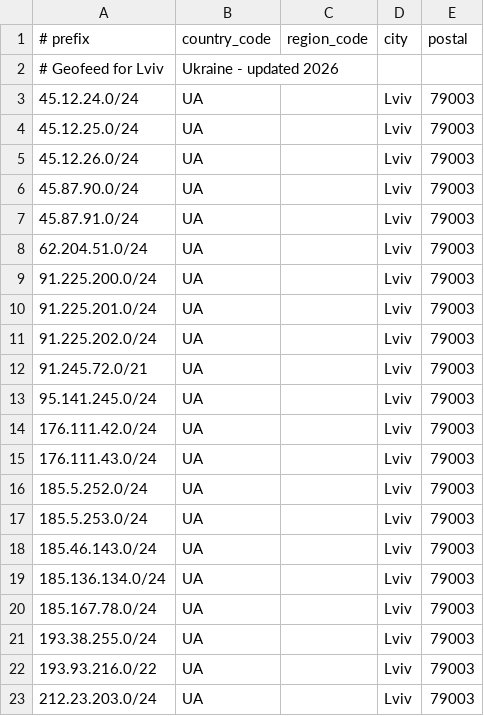
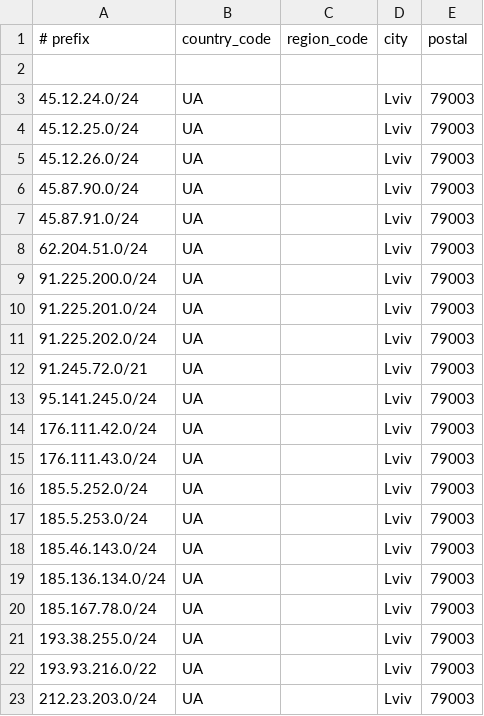
Before and after one commit to iCra5h/as49824-geo-feeds, a CSV file: as49824.csv, drawn as a sheet.

Commit message:
Update as49824.csv

```diff
--- a/as49824.csv
+++ b/as49824.csv
@@ -1,3 +1,3 @@
 # prefix,country_code,region_code,city,postal
-# Geofeed for Lviv, Ukraine - updated 2026
+
 45.12.24.0/24,UA,,Lviv,79003
```
